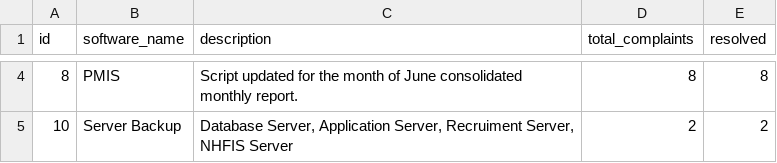
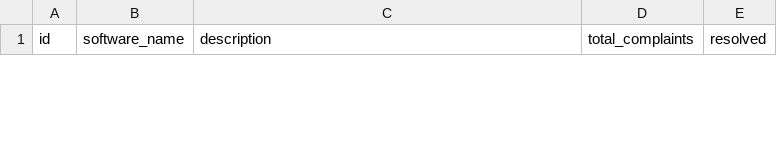
Before and after one commit to Murtazaahmad2004/NHA-Project, a CSV file: Documents/software_complaints.csv, drawn as a sheet; only a part is shown, gaps mark what is left out; removed rows and columns are numbered as before the commit, all else as after; the diff covers the shown part only; the diff names each change by its address in the sheet, - before the commit and + after, or states it on an @@ line.

```diff
--- a/Documents/software_complaints.csv
+++ b/Documents/software_complaints.csv
-row 4: 8 | PMIS | Script updated for the month of June consolidated monthly report. | 8 | 8
-row 5: 10 | Server Backup | Database Server, Application Server, Recruiment Server, NHFIS Server | 2 | 2
```
Also changed, not shown: 1 added row and 2 removed rows elsewhere in this file, Documents/budget_data.csv, Documents/repair_item.csv, 35 other files.
